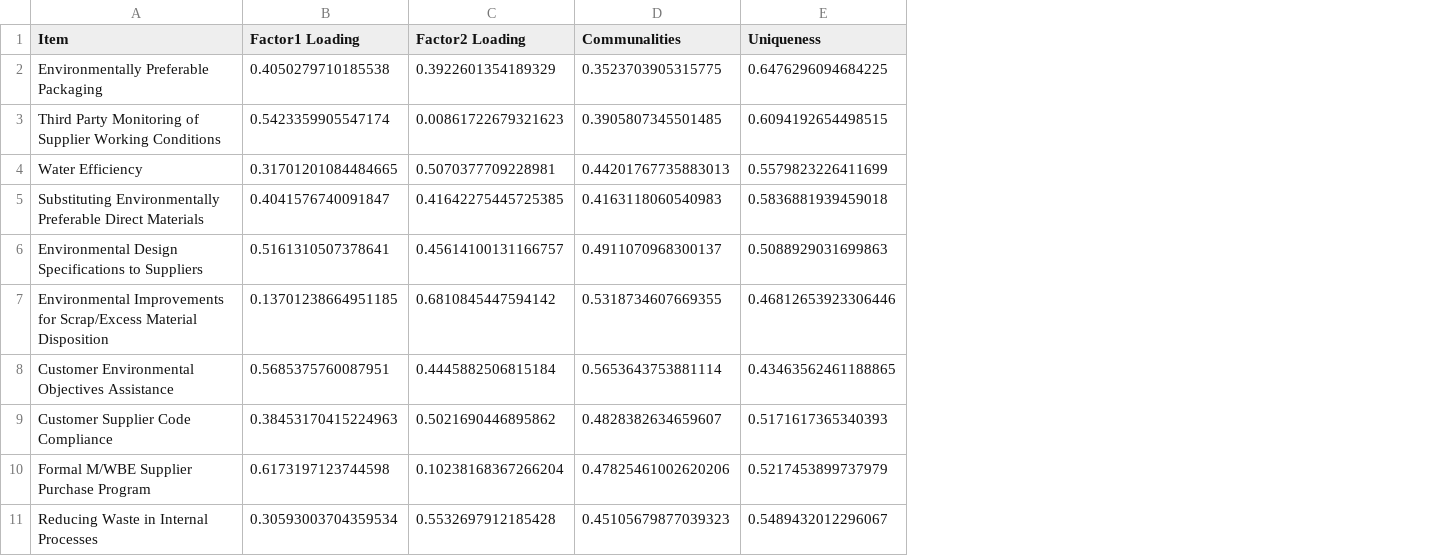
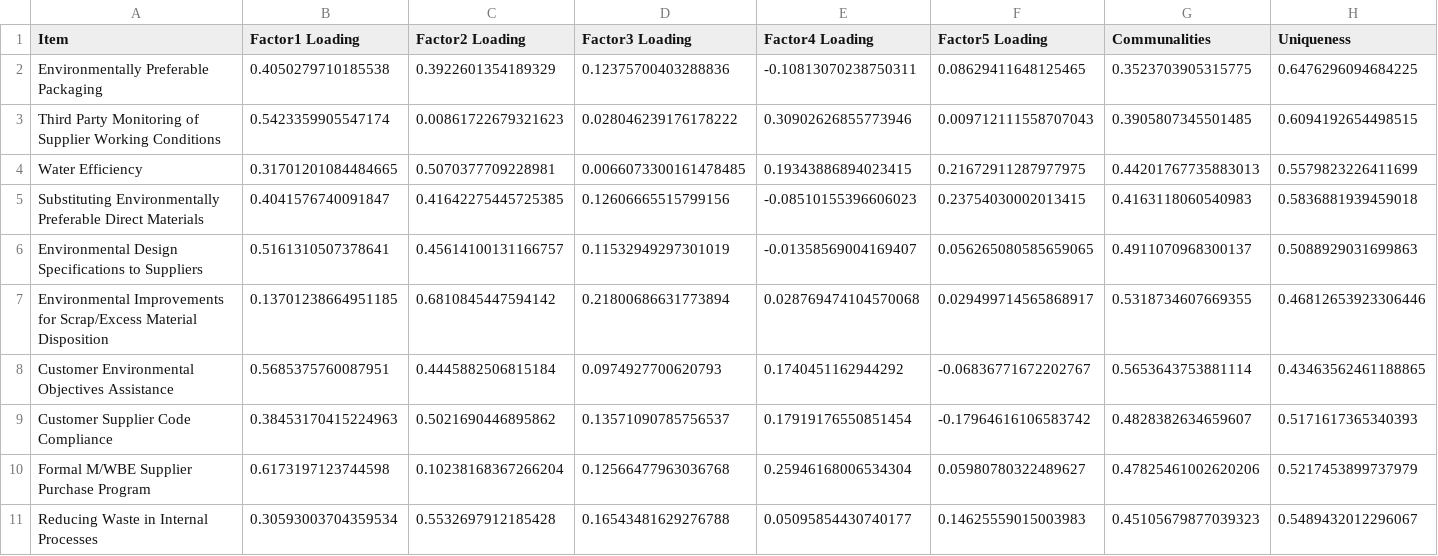
Before and after one commit to johnmalcolm/hpm, a CSV file: output/ep_efa_results.csv, drawn as a sheet; only a part is shown; the diff names each change by its address in the sheet, - before the commit and + after, or states it on an @@ line.

Commit message:
5 factor efa

```diff
--- a/output/ep_efa_results.csv
+++ b/output/ep_efa_results.csv
+column D (Factor3 Loading), rows 2-11: 0.12375700403288836 | 0.028046239176178222 | 0.0066073300161478485 | 0.12606665515799156 | 0.11532949297301019 | 0.21800686631773894 | 0.0974927700620793 | 0.13571090785756537 | 0.12566477963036768 | 0.16543481629276788
+column E (Factor4 Loading), rows 2-11: -0.10813070238750311 | 0.30902626855773946 | 0.19343886894023415 | -0.08510155396606023 | -0.01358569004169407 | 0.028769474104570068 | 0.1740451162944292 | 0.17919176550851454 | 0.25946168006534304 | 0.05095854430740177
+column F (Factor5 Loading), rows 2-11: 0.08629411648125465 | 0.009712111558707043 | 0.21672911287977975 | 0.23754030002013415 | 0.056265080585659065 | 0.029499714565868917 | -0.06836771672202767 | -0.17964616106583742 | 0.05980780322489627 | 0.14625559015003983
```
Also changed, not shown: 1 other file.
